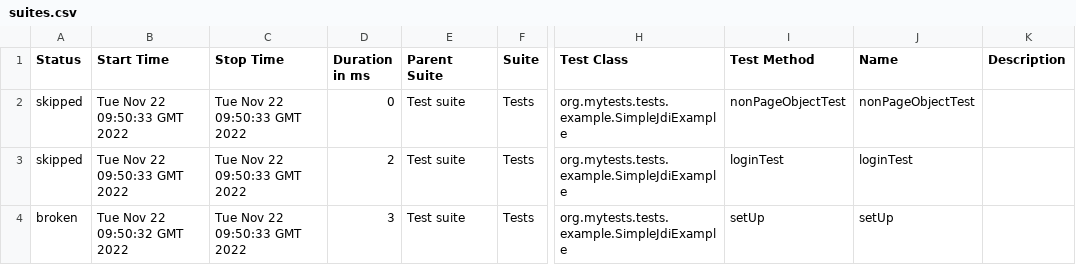
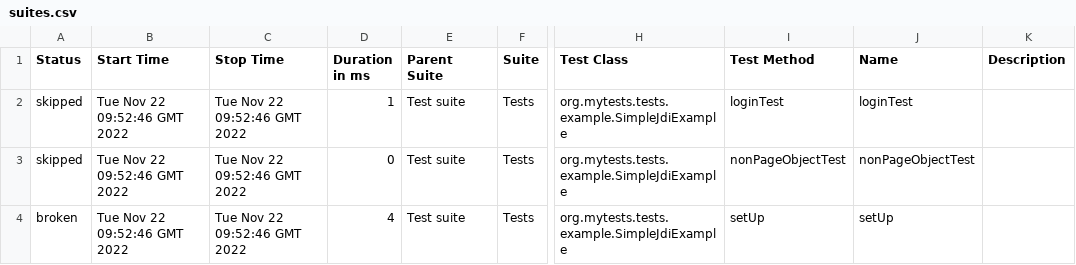
Before and after one commit to jdi-examples/jdi-introduction, a CSV file: 7/data/suites.csv, drawn as a sheet; only a part is shown, gaps mark what is left out; the diff names each change by its address in the sheet, - before the commit and + after, or states it on an @@ line.

```diff
--- a/7/data/suites.csv
+++ b/7/data/suites.csv
-B2:B3 (Start Time): Tue Nov 22 09:50:33 GMT 2022
+B2:B3 (Start Time): Tue Nov 22 09:52:46 GMT 2022
-C2:C4 (Stop Time): Tue Nov 22 09:50:33 GMT 2022
+C2:C4 (Stop Time): Tue Nov 22 09:52:46 GMT 2022
-D2 (Duration in ms): 0
+D2 (Duration in ms): 1
-I2 (Test Method): nonPageObjectTest
+I2 (Test Method): loginTest
-J2 (Name): nonPageObjectTest
+J2 (Name): loginTest
-D3 (Duration in ms): 2
+D3 (Duration in ms): 0
-I3 (Test Method): loginTest
+I3 (Test Method): nonPageObjectTest
-J3 (Name): loginTest
+J3 (Name): nonPageObjectTest
-B4 (Start Time): Tue Nov 22 09:50:32 GMT 2022
+B4 (Start Time): Tue Nov 22 09:52:46 GMT 2022
-D4 (Duration in ms): 3
+D4 (Duration in ms): 4
```
Also changed, not shown: 28 other files.
